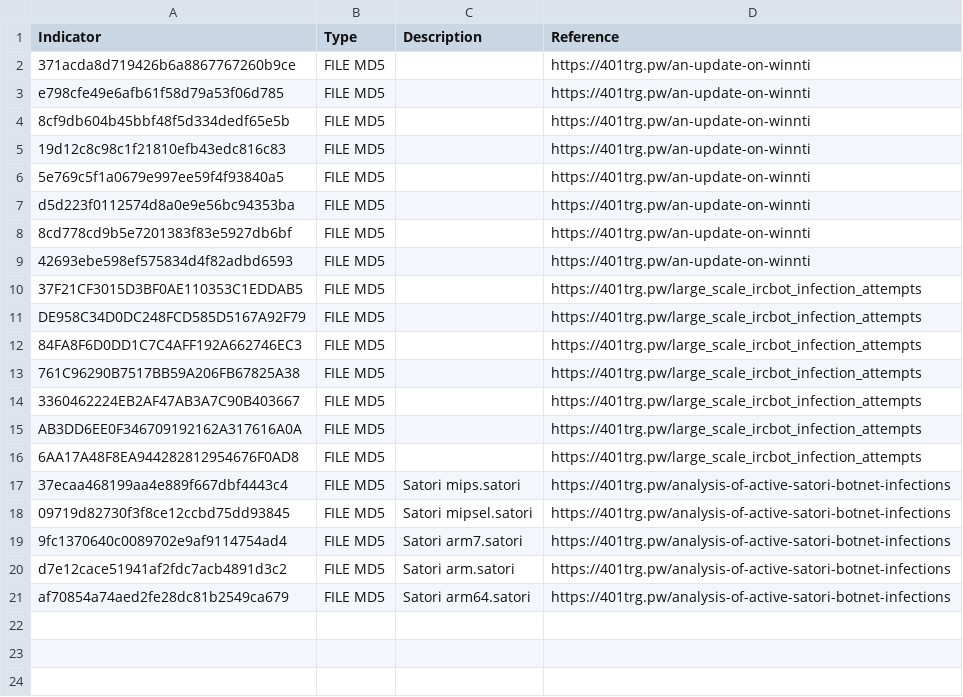
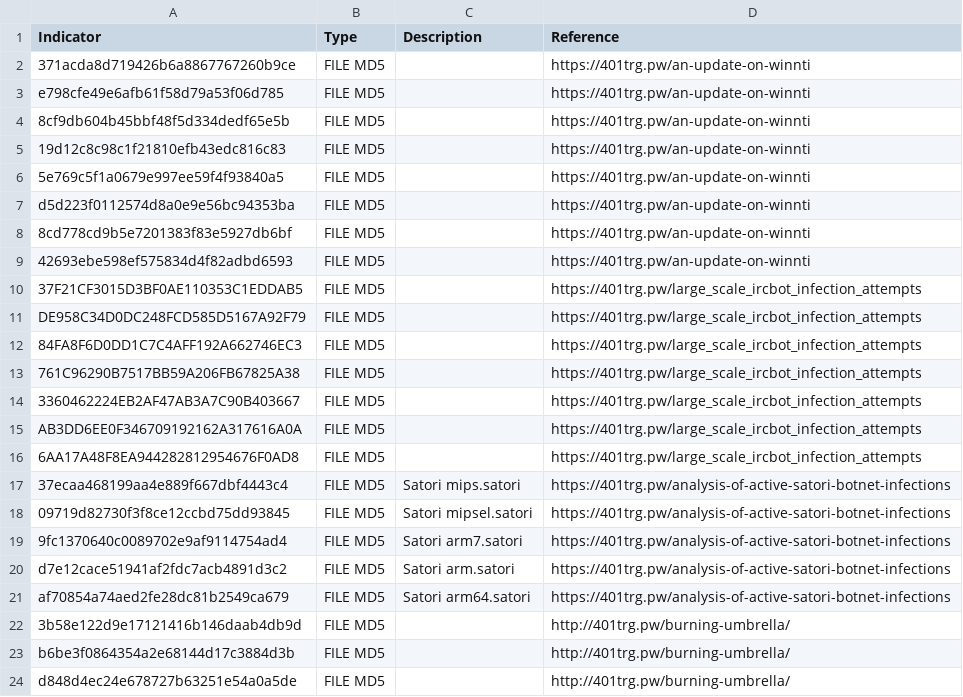
Before and after one commit to 401trg/detections, a CSV file: blacklist/file_bl.csv, drawn as a sheet; the diff names each change by its address in the sheet, - before the commit and + after, or states it on an @@ line.

Commit message:
Update file_bl.csv

```diff
--- a/blacklist/file_bl.csv
+++ b/blacklist/file_bl.csv
+row 22: 3b58e122d9e17121416b146daab4db9d | FILE MD5 |  | http://401trg.pw/burning-umbrella/
+row 23: b6be3f0864354a2e68144d17c3884d3b | FILE MD5 |  | http://401trg.pw/burning-umbrella/
+row 24: d848d4ec24e678727b63251e54a0a5de | FILE MD5 |  | http://401trg.pw/burning-umbrella/
```
